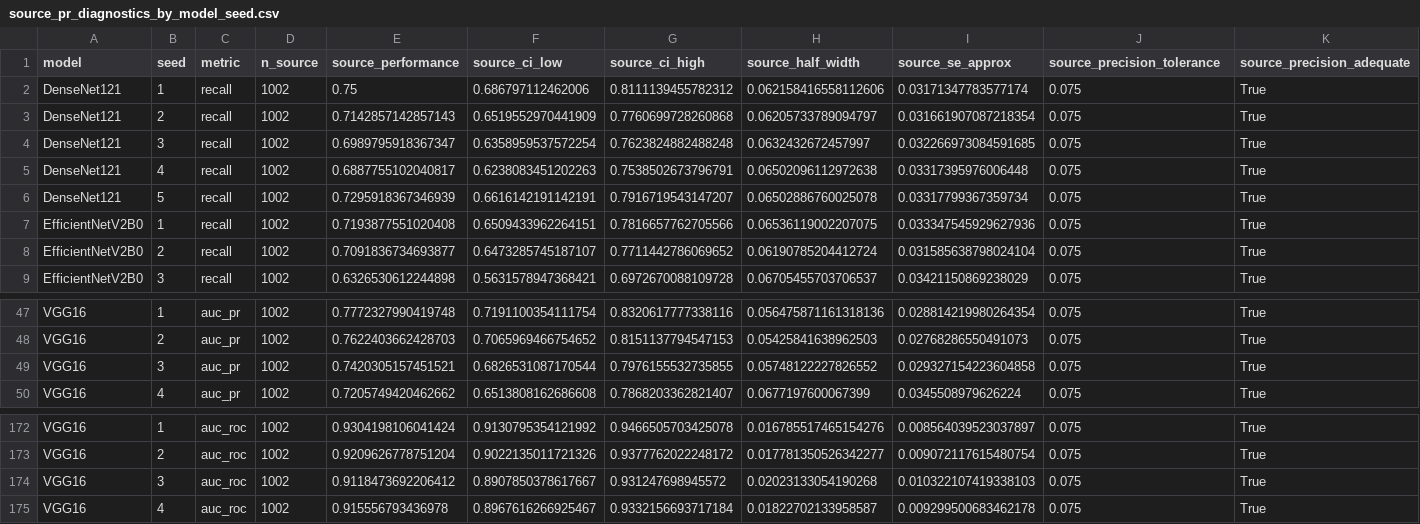
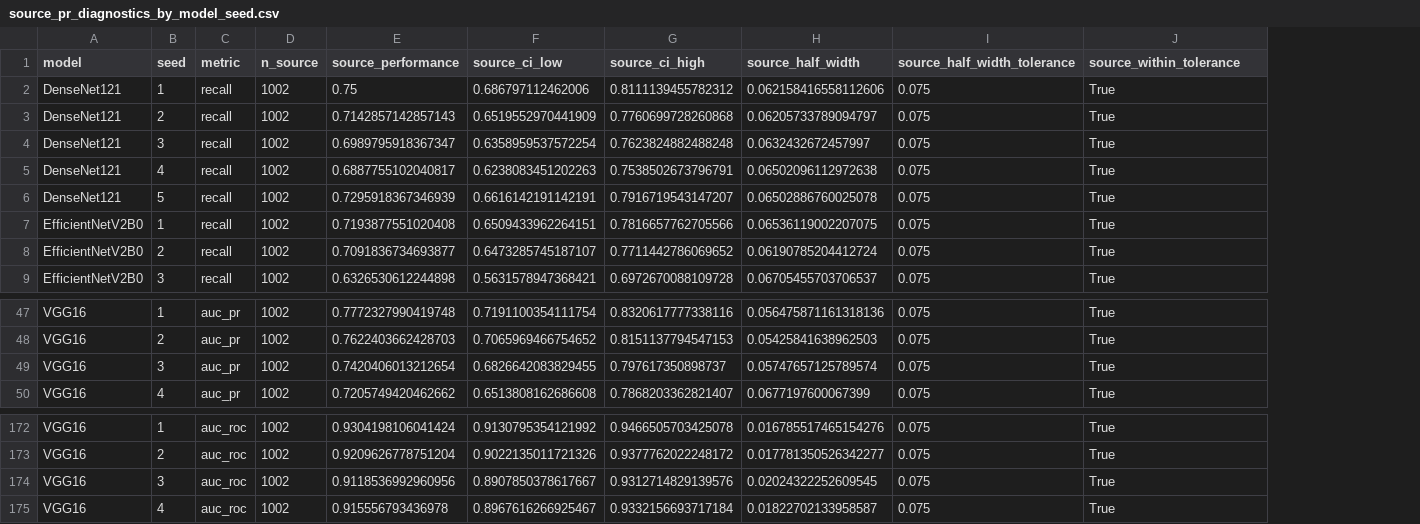
Before and after one commit to jamorafo/DermAlgoFairness, a CSV file: outputs/tables/source_pr_diagnostics_by_model_seed.csv, drawn as a sheet; only a part is shown, gaps mark what is left out; removed rows and columns are numbered as before the commit, all else as after; the diff names each change by its address in the sheet, - before the commit and + after, or states it on an @@ line.

```diff
--- a/outputs/tables/source_pr_diagnostics_by_model_seed.csv
+++ b/outputs/tables/source_pr_diagnostics_by_model_seed.csv
-column I (source_se_approx), rows 2-9: 0.03171347783577174 | 0.031661907087218354 | 0.032266973084591685 | 0.03317395976006448 | 0.03317799367359734 | 0.033347545929627936 | 0.031585638798024104 | 0.03421150869238029; rows 47-50: 0.028814219980264354 | 0.02768286550491073 | 0.029327154223604858 | 0.0345508979626224; rows 172-175: 0.008564039523037897 | 0.009072117615480754 | 0.010322107419338103 | 0.009299500683462178
-I1: source_precision_tolerance
+I1: source_half_width_tolerance
-J1: source_precision_adequate
+J1: source_within_tolerance
-E49 (source_performance): 0.7420305157451521
+E49 (source_performance): 0.7420406013212654
-F49 (source_ci_low): 0.6826531087170544
+F49 (source_ci_low): 0.6826642083829455
-G49 (source_ci_high): 0.7976155532735855
+G49 (source_ci_high): 0.797617350898737
-H49 (source_half_width): 0.05748122227826552
+H49 (source_half_width): 0.05747657125789574
-E174 (source_performance): 0.9118473692206412
+E174 (source_performance): 0.9118536992960956
-G174 (source_ci_high): 0.931247698945572
+G174 (source_ci_high): 0.9312714829139576
-H174 (source_half_width): 0.02023133054190268
+H174 (source_half_width): 0.02024322252609545
```
Also changed, not shown: outputs/publication_tables/table_04_interval_tac_etc_consistency.csv, outputs/publication_tables/table_07_source_pr_diagnostics.csv, 12 other files.
